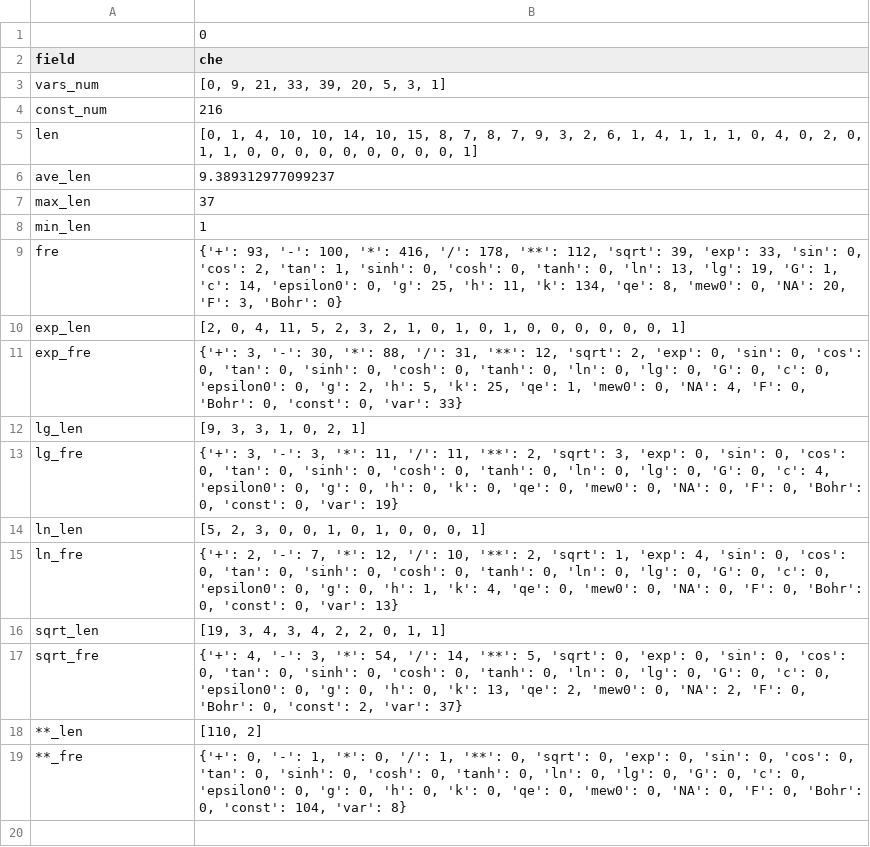
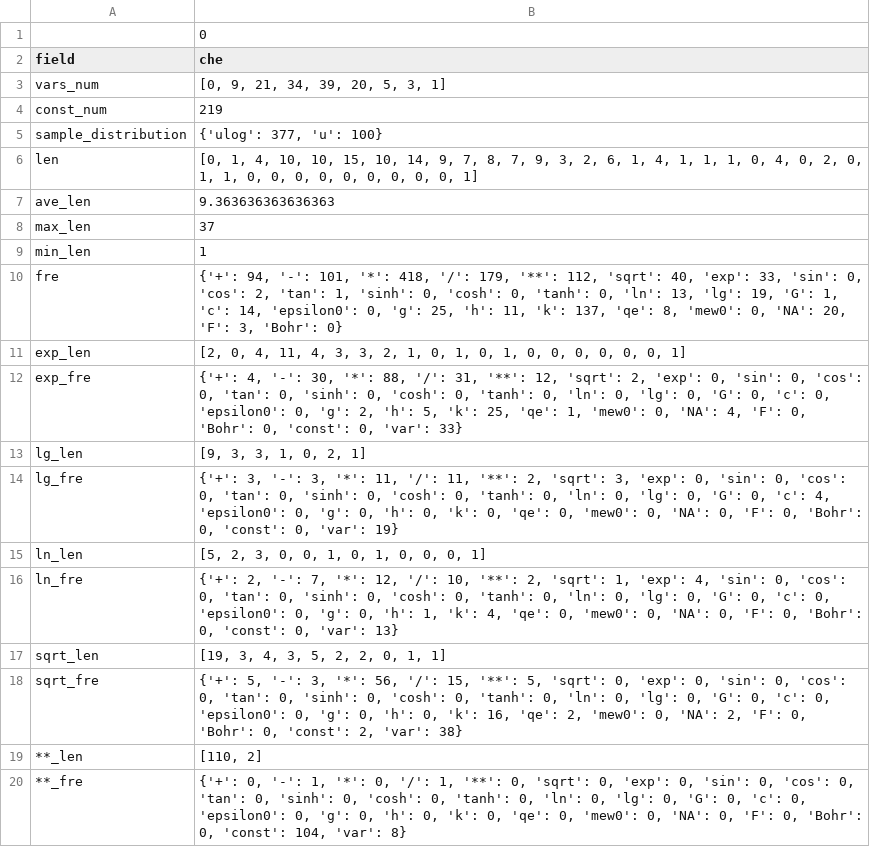
Before and after one commit to szl2001/SRtest, a CSV file: real/feature/che_fea_.csv, drawn as a sheet.

```diff
--- a/real/feature/che_fea_.csv
+++ b/real/feature/che_fea_.csv
@@ -2,11 +2,12 @@
 field,che
-vars_num,"[0, 9, 21, 33, 39, 20, 5, 3, 1]"
-const_num,216
-len,"[0, 1, 4, 10, 10, 14, 10, 15, 8, 7, 8, 7, 9, 3, 2, 6, 1, 4, 1, 1, 1, 0, 4, 0, 2, 0, 1, 1, 0, 0, 0, 0, 0, 0, 0, 0, 0, 1]"
-ave_len,9.389312977099237
+vars_num,"[0, 9, 21, 34, 39, 20, 5, 3, 1]"
+const_num,219
+sample_distribution,"{'ulog': 377, 'u': 100}"
+len,"[0, 1, 4, 10, 10, 15, 10, 14, 9, 7, 8, 7, 9, 3, 2, 6, 1, 4, 1, 1, 1, 0, 4, 0, 2, 0, 1, 1, 0, 0, 0, 0, 0, 0, 0, 0, 0, 1]"
+ave_len,9.363636363636363
 max_len,37
 min_len,1
-fre,"{'+': 93, '-': 100, '*': 416, '/': 178, '**': 112, 'sqrt': 39, 'exp': 33, 'sin': 0, 'cos': 2, 'tan': 1, 'sinh': 0, 'cosh': 0, 'tanh': 0, 'ln': 13, 'lg': 19, 'G': 1, 'c': 14, 'epsilon0': 0, 'g': 25, 'h': 11, 'k': 134, 'qe': 8, 'mew0': 0, 'NA': 20, 'F': 3, 'Bohr': 0}"
-exp_len,"[2, 0, 4, 11, 5, 2, 3, 2, 1, 0, 1, 0, 1, 0, 0, 0, 0, 0, 0, 1]"
-exp_fre,"{'+': 3, '-': 30, '*': 88, '/': 31, '**': 12, 'sqrt': 2, 'exp': 0, 'sin': 0, 'cos': 0, 'tan': 0, 'sinh': 0, 'cosh': 0, 'tanh': 0, 'ln': 0, 'lg': 0, 'G': 0, 'c': 0, 'epsilon0': 0, 'g': 2, 'h': 5, 'k': 25, 'qe': 1, 'mew0': 0, 'NA': 4, 'F': 0, 'Bohr': 0, 'const': 0, 'var': 33}"
+fre,"{'+': 94, '-': 101, '*': 418, '/': 179, '**': 112, 'sqrt': 40, 'exp': 33, 'sin': 0, 'cos': 2, 'tan': 1, 'sinh': 0, 'cosh': 0, 'tanh': 0, 'ln': 13, 'lg': 19, 'G': 1, 'c': 14, 'epsilon0': 0, 'g': 25, 'h': 11, 'k': 137, 'qe': 8, 'mew0': 0, 'NA': 20, 'F': 3, 'Bohr': 0}"
+exp_len,"[2, 0, 4, 11, 4, 3, 3, 2, 1, 0, 1, 0, 1, 0, 0, 0, 0, 0, 0, 1]"
+exp_fre,"{'+': 4, '-': 30, '*': 88, '/': 31, '**': 12, 'sqrt': 2, 'exp': 0, 'sin': 0, 'cos': 0, 'tan': 0, 'sinh': 0, 'cosh': 0, 'tanh': 0, 'ln': 0, 'lg': 0, 'G': 0, 'c': 0, 'epsilon0': 0, 'g': 2, 'h': 5, 'k': 25, 'qe': 1, 'mew0': 0, 'NA': 4, 'F': 0, 'Bohr': 0, 'const': 0, 'var': 33}"
 lg_len,"[9, 3, 3, 1, 0, 2, 1]"
@@ -15,4 +16,4 @@ ln_len,"[5, 2, 3, 0, 0, 1, 0, 1, 0, 0, 0, 1]"
 ln_fre,"{'+': 2, '-': 7, '*': 12, '/': 10, '**': 2, 'sqrt': 1, 'exp': 4, 'sin': 0, 'cos': 0, 'tan': 0, 'sinh': 0, 'cosh': 0, 'tanh': 0, 'ln': 0, 'lg': 0, 'G': 0, 'c': 0, 'epsilon0': 0, 'g': 0, 'h': 1, 'k': 4, 'qe': 0, 'mew0': 0, 'NA': 0, 'F': 0, 'Bohr': 0, 'const': 0, 'var': 13}"
-sqrt_len,"[19, 3, 4, 3, 4, 2, 2, 0, 1, 1]"
-sqrt_fre,"{'+': 4, '-': 3, '*': 54, '/': 14, '**': 5, 'sqrt': 0, 'exp': 0, 'sin': 0, 'cos': 0, 'tan': 0, 'sinh': 0, 'cosh': 0, 'tanh': 0, 'ln': 0, 'lg': 0, 'G': 0, 'c': 0, 'epsilon0': 0, 'g': 0, 'h': 0, 'k': 13, 'qe': 2, 'mew0': 0, 'NA': 2, 'F': 0, 'Bohr': 0, 'const': 2, 'var': 37}"
+sqrt_len,"[19, 3, 4, 3, 5, 2, 2, 0, 1, 1]"
+sqrt_fre,"{'+': 5, '-': 3, '*': 56, '/': 15, '**': 5, 'sqrt': 0, 'exp': 0, 'sin': 0, 'cos': 0, 'tan': 0, 'sinh': 0, 'cosh': 0, 'tanh': 0, 'ln': 0, 'lg': 0, 'G': 0, 'c': 0, 'epsilon0': 0, 'g': 0, 'h': 0, 'k': 16, 'qe': 2, 'mew0': 0, 'NA': 2, 'F': 0, 'Bohr': 0, 'const': 2, 'var': 38}"
 **_len,"[110, 2]"
```
Also changed, not shown: points/bio.csv, real/feature/bio_fea_.csv, 21 other files.
